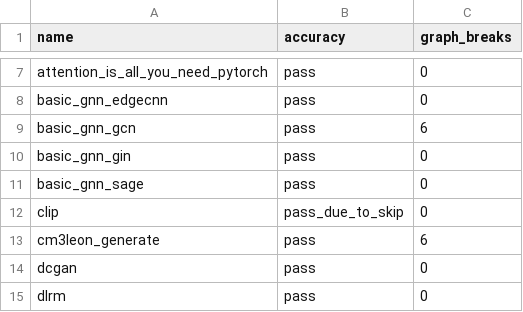
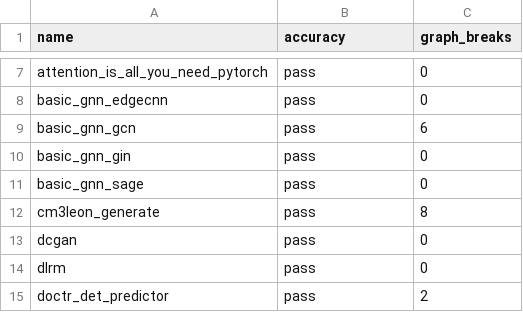
Before and after one commit to huznegoods/pytorch, a CSV file: benchmarks/dynamo/ci_expected_accuracy/inductor_torchbench_dynamic_inference.csv, drawn as a sheet; only a part is shown, gaps mark what is left out; the shorter side is filled out with more unchanged rows.

Commit message:
[dynamo][finishing colesbury's PR 100642] Guard on nn.Module dicts and type (#108528)
**This PR is a 99% copy paste of Sam Gross** (@colesbury) work at https://github.com/pytorch/pytorch/pull/100642. Copied from there

--------
The NN_MODULE guard now subsumes guards on Module attributes. The check_fn will fail if the module attributes are changed (such as Module.training), parameters, submodules, and buffers are added or removed, and if fields are changed on the type itself.

This gives up specificity in the guard check -- if any field is changed the check_fn fails -- for faster overall checks.

-----

Pull Request resolved: https://github.com/pytorch/pytorch/pull/108528
Approved by: https://github.com/ezyang

```diff
--- a/benchmarks/dynamo/ci_expected_accuracy/inductor_torchbench_dynamic_inference.csv
+++ b/benchmarks/dynamo/ci_expected_accuracy/inductor_torchbench_dynamic_inference.csv
@@ -11,4 +11,3 @@ basic_gnn_gin,pass,0
 basic_gnn_sage,pass,0
-clip,pass_due_to_skip,0
-cm3leon_generate,pass,6
+cm3leon_generate,pass,8
 dcgan,pass,0
```
Also changed, not shown: benchmarks/dynamo/ci_expected_accuracy/inductor_torchbench_dynamic_training.csv, benchmarks/dynamo/ci_expected_accuracy/inductor_torchbench_inference.csv, 9 other files.
